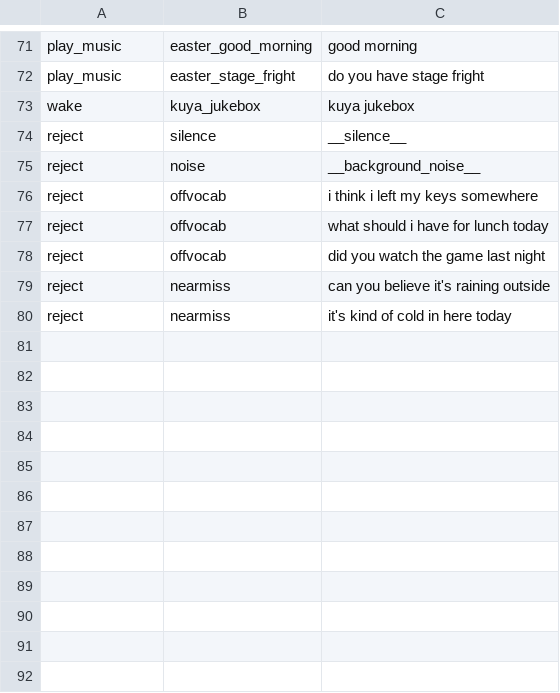
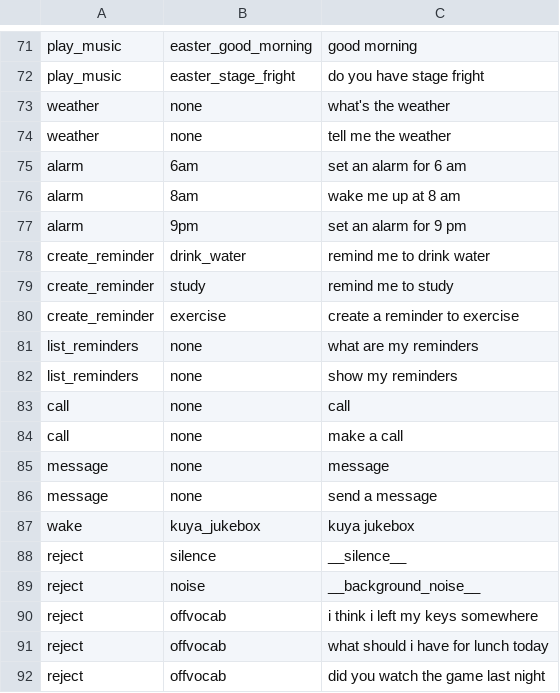
Before and after one commit to lsjao/ai231-me2-vcm, a CSV file: phrase_list.csv, drawn as a sheet; only a part is shown, gaps mark what is left out; the shorter side is filled out with more unchanged rows; the diff names each change by its address in the sheet, - before the commit and + after, or states it on an @@ line.

```diff
--- a/phrase_list.csv
+++ b/phrase_list.csv
+row 73: weather | none | what's the weather
+row 74: weather | none | tell me the weather
+row 75: alarm | 6am | set an alarm for 6 am
+row 76: alarm | 8am | wake me up at 8 am
+row 77: alarm | 9pm | set an alarm for 9 pm
+row 78: create_reminder | drink_water | remind me to drink water
+row 79: create_reminder | study | remind me to study
+row 80: create_reminder | exercise | create a reminder to exercise
+row 81: list_reminders | none | what are my reminders
+row 82: list_reminders | none | show my reminders
+row 83: call | none | call
+row 84: call | none | make a call
+row 85: message | none | message
+row 86: message | none | send a message
```
Also changed, not shown: 11 other files.
